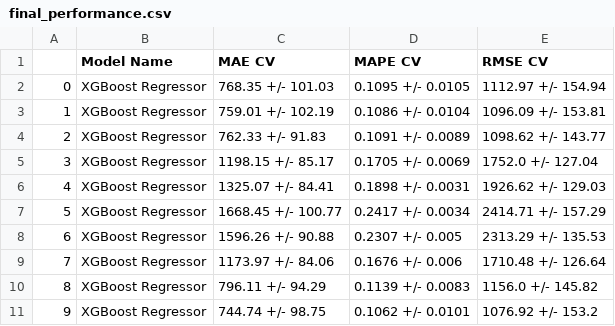
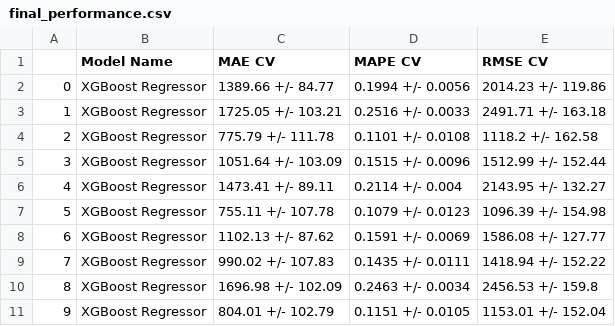
Before and after one commit to eliasbatistasouza/rossmann_sales, a CSV file: data/processed/final_performance.csv, drawn as a sheet.

```diff
--- a/data/processed/final_performance.csv
+++ b/data/processed/final_performance.csv
@@ -1,11 +1,11 @@
 ,Model Name,MAE CV,MAPE CV,RMSE CV
-0,XGBoost Regressor,768.35 +/- 101.03,0.1095 +/- 0.0105,1112.97 +/- 154.94
-1,XGBoost Regressor,759.01 +/- 102.19,0.1086 +/- 0.0104,1096.09 +/- 153.81
-2,XGBoost Regressor,762.33 +/- 91.83,0.1091 +/- 0.0089,1098.62 +/- 143.77
-3,XGBoost Regressor,1198.15 +/- 85.17,0.1705 +/- 0.0069,1752.0 +/- 127.04
-4,XGBoost Regressor,1325.07 +/- 84.41,0.1898 +/- 0.0031,1926.62 +/- 129.03
-5,XGBoost Regressor,1668.45 +/- 100.77,0.2417 +/- 0.0034,2414.71 +/- 157.29
-6,XGBoost Regressor,1596.26 +/- 90.88,0.2307 +/- 0.005,2313.29 +/- 135.53
-7,XGBoost Regressor,1173.97 +/- 84.06,0.1676 +/- 0.006,1710.48 +/- 126.64
-8,XGBoost Regressor,796.11 +/- 94.29,0.1139 +/- 0.0083,1156.0 +/- 145.82
-9,XGBoost Regressor,744.74 +/- 98.75,0.1062 +/- 0.0101,1076.92 +/- 153.2
+0,XGBoost Regressor,1389.66 +/- 84.77,0.1994 +/- 0.0056,2014.23 +/- 119.86
+1,XGBoost Regressor,1725.05 +/- 103.21,0.2516 +/- 0.0033,2491.71 +/- 163.18
+2,XGBoost Regressor,775.79 +/- 111.78,0.1101 +/- 0.0108,1118.2 +/- 162.58
+3,XGBoost Regressor,1051.64 +/- 103.09,0.1515 +/- 0.0096,1512.99 +/- 152.44
+4,XGBoost Regressor,1473.41 +/- 89.11,0.2114 +/- 0.004,2143.95 +/- 132.27
+5,XGBoost Regressor,755.11 +/- 107.78,0.1079 +/- 0.0123,1096.39 +/- 154.98
+6,XGBoost Regressor,1102.13 +/- 87.62,0.1591 +/- 0.0069,1586.08 +/- 127.77
+7,XGBoost Regressor,990.02 +/- 107.83,0.1435 +/- 0.0111,1418.94 +/- 152.22
+8,XGBoost Regressor,1696.98 +/- 102.09,0.2463 +/- 0.0034,2456.53 +/- 159.8
+9,XGBoost Regressor,804.01 +/- 102.79,0.1151 +/- 0.0105,1153.01 +/- 152.04
```
Also changed, not shown: data/processed/performance.csv, data/processed/performance_cv.csv, 6 other files.
